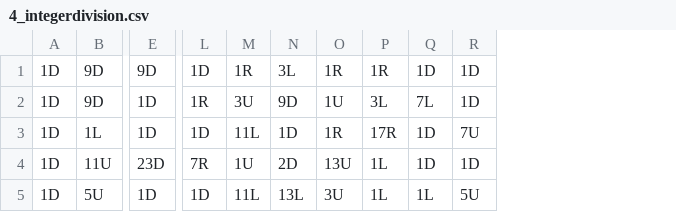
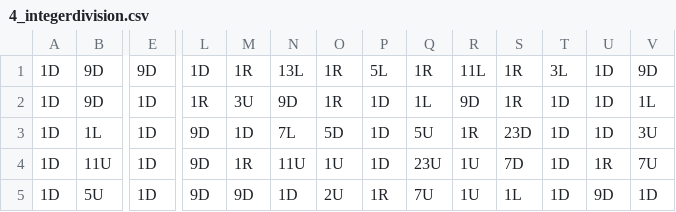
Before and after one commit to qpwoeirut/CMIMC_Programming2023, a CSV file: L3/solutions/4_integerdivision.csv, drawn as a sheet; only a part is shown, gaps mark what is left out; addresses are those after the commit; the diff covers the shown part only; the diff names each change by its address in the sheet, - before the commit and + after, or states it on an @@ line.

```diff
--- a/L3/solutions/4_integerdivision.csv
+++ b/L3/solutions/4_integerdivision.csv
+column P, rows 1-5: 5L | 1D | 1D | 1D | 1R
+column Q, rows 1-5: 1R | 1L | 5U | 23U | 7U
+column R, rows 1-5: 11L | 9D | 1R | 1U | 1U
+column U, rows 1-5: 1D | 1D | 1D | 1R | 9D
-N1: 3L
+N1: 13L
-T1: 1D
+T1: 3L
-V1: 1D
+V1: 9D
-O2: 1U
+O2: 1R
-S2: 3L
+S2: 1R
-T2: 7L
+T2: 1D
-V2: 1D
+V2: 1L
-L3: 1D
+L3: 9D
-M3: 11L
+M3: 1D
-N3: 1D
+N3: 7L
-O3: 1R
+O3: 5D
-S3: 17R
+S3: 23D
-V3: 7U
+V3: 3U
-E4: 23D
+E4: 1D
-L4: 7R
+L4: 9D
-M4: 1U
+M4: 1R
-N4: 2D
+N4: 11U
-O4: 13U
+O4: 1U
-S4: 1L
+S4: 7D
-V4: 1D
+V4: 7U
-L5: 1D
+L5: 9D
-M5: 11L
+M5: 9D
-N5: 13L
+N5: 1D
-O5: 3U
+O5: 2U
-T5: 1L
+T5: 1D
-V5: 5U
+V5: 1D
```
Also changed, not shown: 1 added row, 1 removed row and 25 edited cells elsewhere in this file, L3/solutions/4_intdiv.csv, L3/solutions/4_integerdivision_debug.csv.
